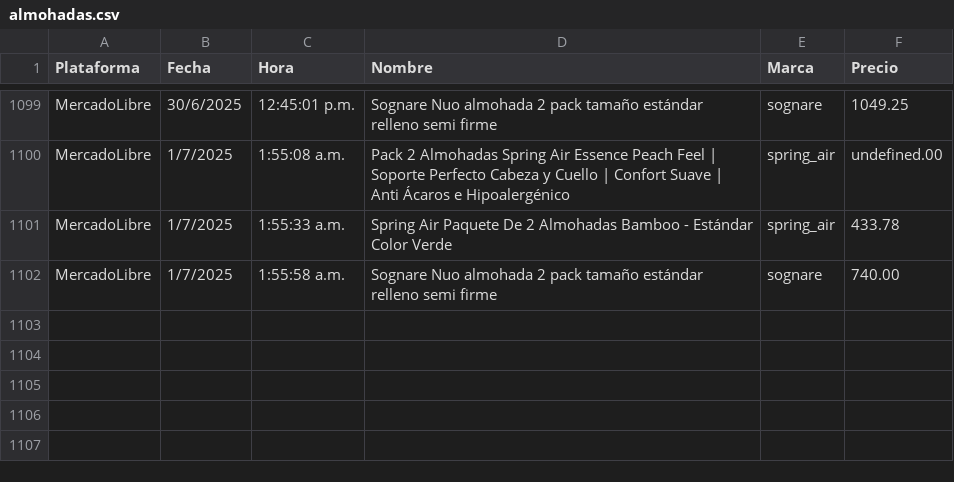
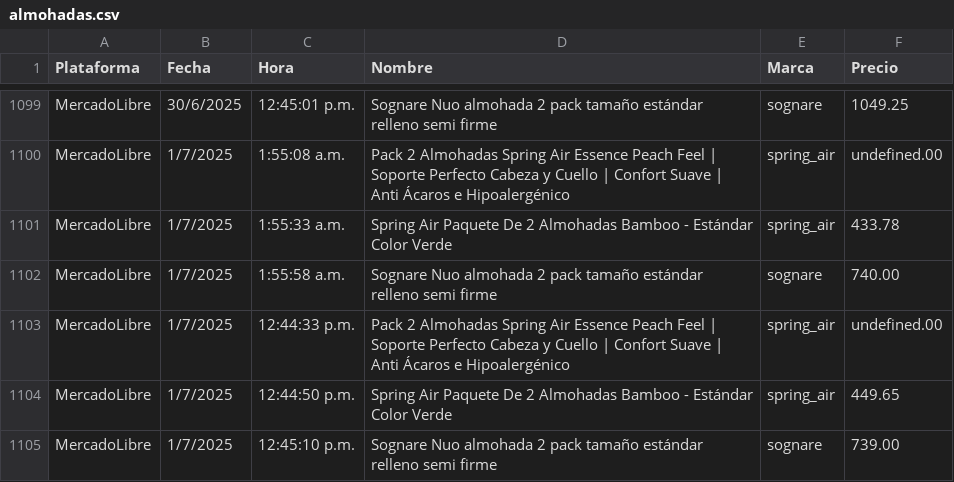
Before and after one commit to JorgeMike/web-scraping, a CSV file: src/csv/almohadas.csv, drawn as a sheet; only a part is shown, gaps mark what is left out; the diff names each change by its address in the sheet, - before the commit and + after, or states it on an @@ line.

```diff
--- a/src/csv/almohadas.csv
+++ b/src/csv/almohadas.csv
+row 1103: MercadoLibre | 1/7/2025 | 12:44:33 p.m. | Pack 2 Almohadas Spring Air Essence Peach Feel | Soporte Perfecto Cabeza y Cuello | Confort Suave | Anti Ácaros e Hipoalergénico | spring_air | undefined.00
+row 1104: MercadoLibre | 1/7/2025 | 12:44:50 p.m. | Spring Air Paquete De 2 Almohadas Bamboo - Estándar Color Verde | spring_air | 449.65
+row 1105: MercadoLibre | 1/7/2025 | 12:45:10 p.m. | Sognare Nuo almohada 2 pack tamaño estándar relleno semi firme | sognare | 739.00
```
Also changed, not shown: src/csv/audifonos.csv, src/csv/discos_ssd.csv, 5 other files.
